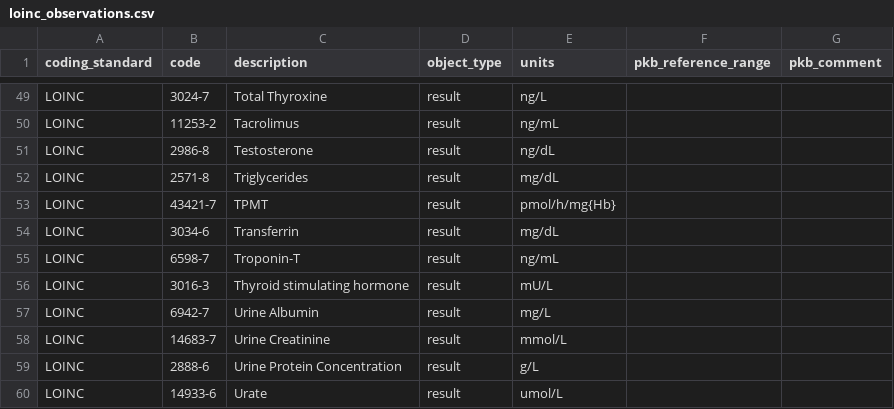
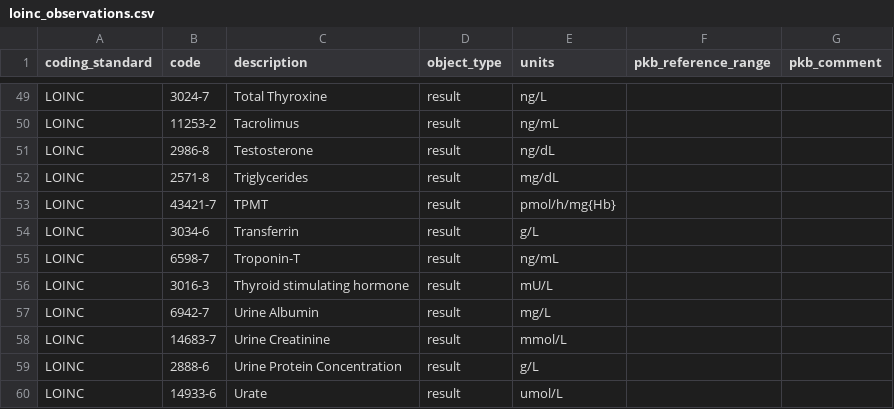
Before and after one commit to renalreg/registry-codes, a CSV file: tables/code_list/loinc_observations.csv, drawn as a sheet; only a part is shown, gaps mark what is left out.

Commit message:
Change UoM for transferrin
Agreed with PKB and James

```diff
--- a/tables/code_list/loinc_observations.csv
+++ b/tables/code_list/loinc_observations.csv
@@ -53,3 +53,3 @@ LOINC,2571-8,Triglycerides,result,mg/dL,,
 LOINC,43421-7,TPMT,result,pmol/h/mg{Hb},,
-LOINC,3034-6,Transferrin,result,mg/dL,,
+LOINC,3034-6,Transferrin,result,g/L,,
 LOINC,6598-7,Troponin-T,result,ng/mL,,
```
